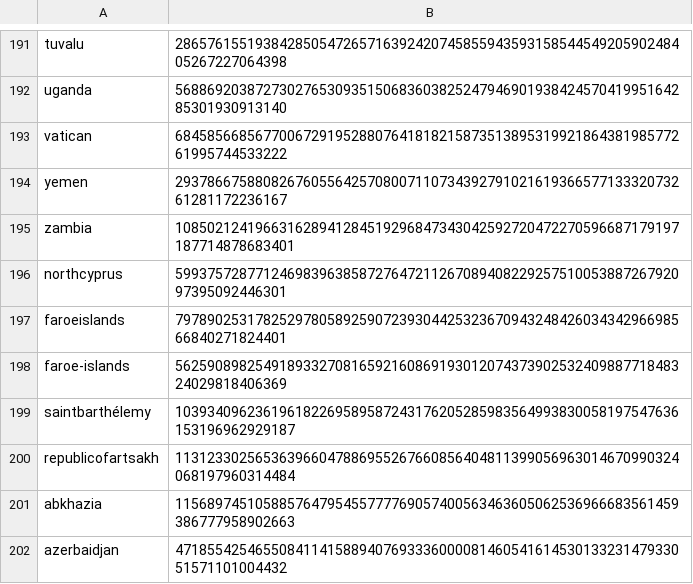
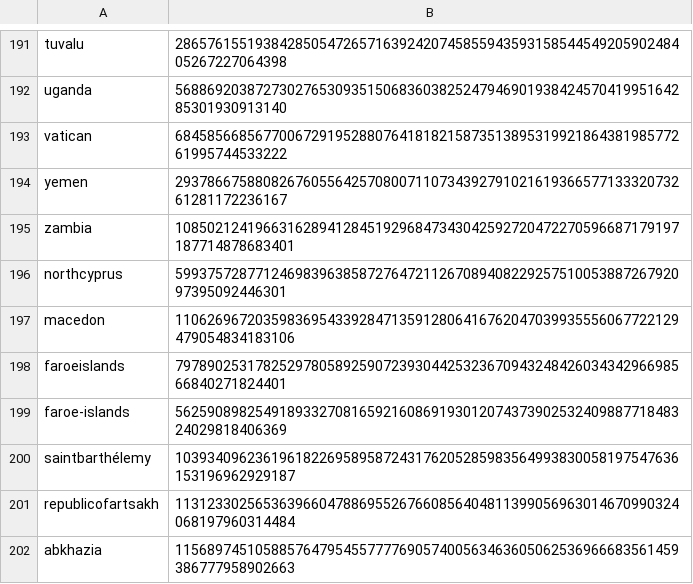
Before and after one commit to smartwalkie/ensdom-collections, a CSV file: collections/countries.csv, drawn as a sheet; only a part is shown, gaps mark what is left out; the shorter side is filled out with more unchanged rows; the diff names each change by its address in the sheet, - before the commit and + after, or states it on an @@ line.

```diff
--- a/collections/countries.csv
+++ b/collections/countries.csv
+row 197: macedon | 110626967203598369543392847135912806416762047039935556067722129479054834183106
```
Also changed, not shown: collections/english-animals.csv, 18 other files.
